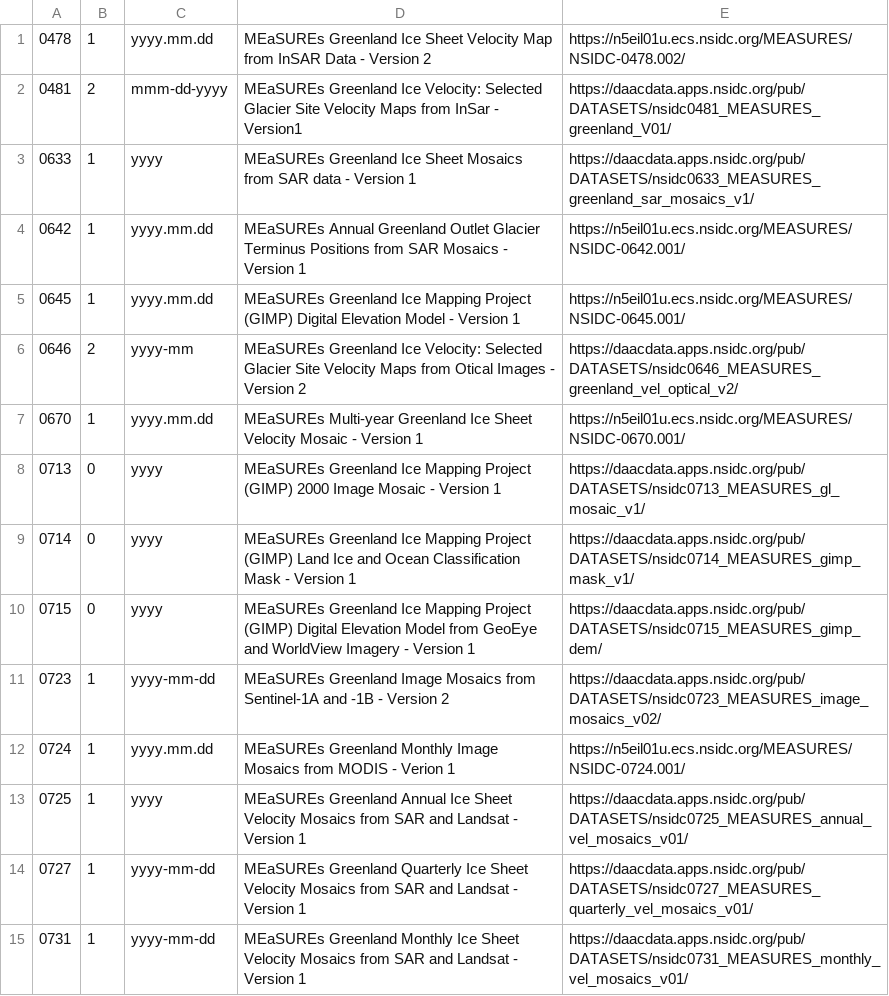
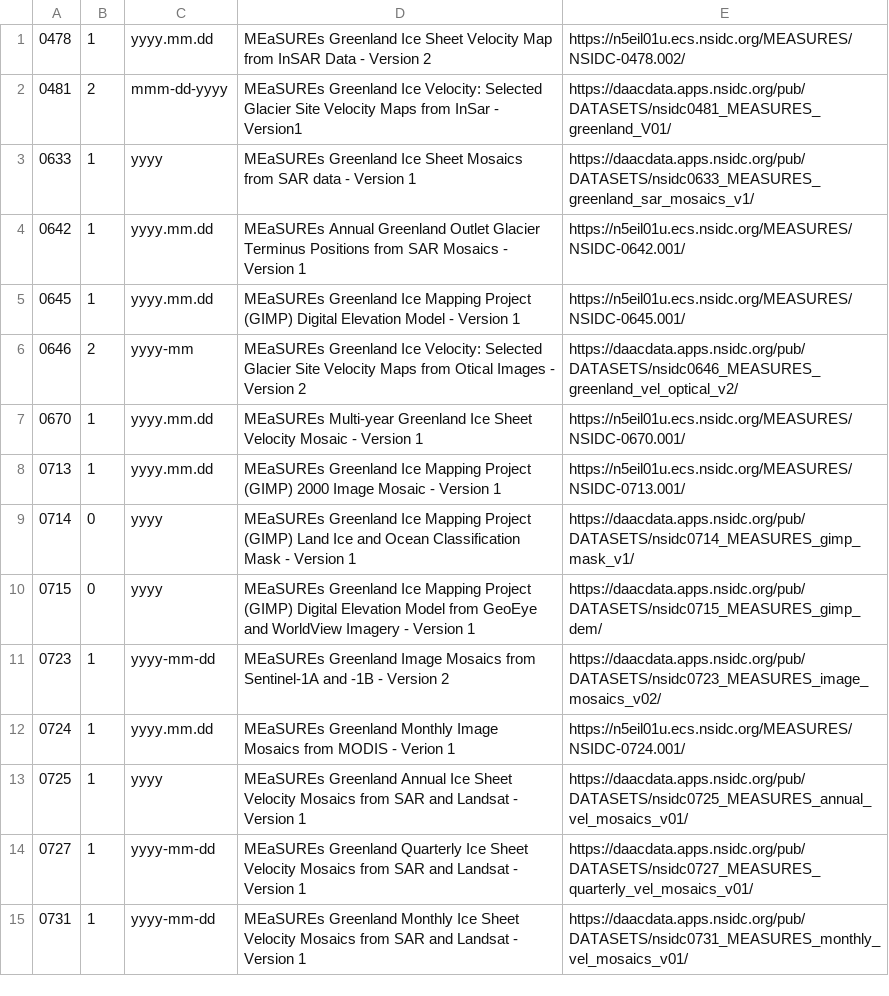
Before and after one commit to fastice/Suzanne, a CSV file: productPaths.csv, drawn as a sheet.

Commit message:
update url for product 0713

```diff
--- a/productPaths.csv
+++ b/productPaths.csv
@@ -7,3 +7,3 @@
 0670,1,yyyy.mm.dd, 	MEaSUREs Multi-year Greenland Ice Sheet Velocity Mosaic - Version 1,    	  	 		             https://n5eil01u.ecs.nsidc.org/MEASURES/NSIDC-0670.001/
-0713,0,yyyy,		MEaSUREs Greenland Ice Mapping Project (GIMP) 2000 Image Mosaic - Version 1,			              	     https://daacdata.apps.nsidc.org/pub/DATASETS/nsidc0713_MEASURES_gl_mosaic_v1/
+0713,1,yyyy.mm.dd,	MEaSUREs Greenland Ice Mapping Project (GIMP) 2000 Image Mosaic - Version 1,			              	     https://n5eil01u.ecs.nsidc.org/MEASURES/NSIDC-0713.001/
 0714,0,yyyy,		MEaSUREs Greenland Ice Mapping Project (GIMP) Land Ice and Ocean Classification Mask - Version 1,	             https://daacdata.apps.nsidc.org/pub/DATASETS/nsidc0714_MEASURES_gimp_mask_v1/
```
